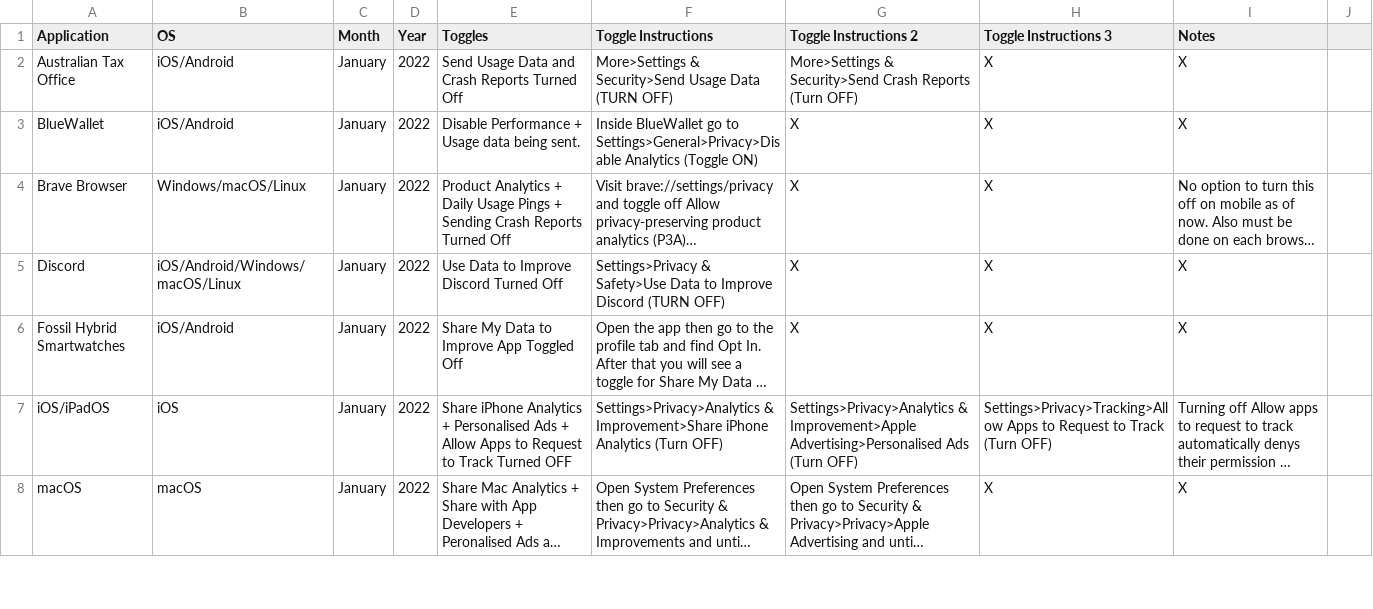
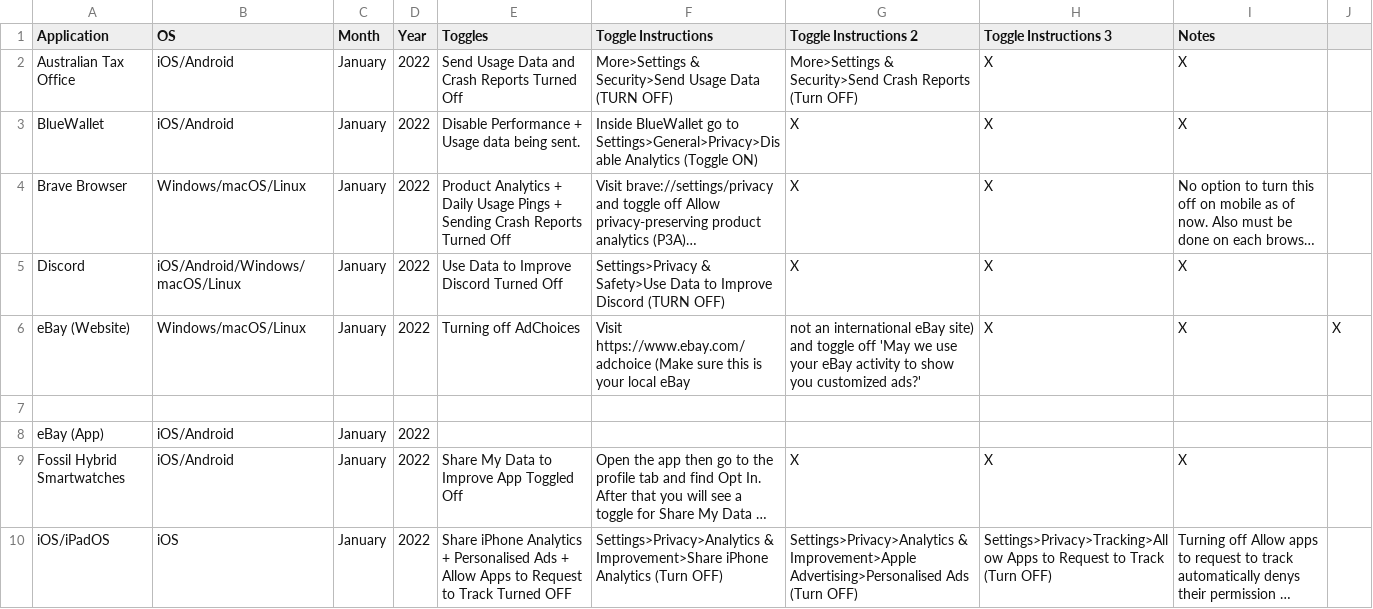
Before and after one commit to TomDotCom4/analyticstoggling, a CSV file: analyticstoggles.csv, drawn as a sheet; only a part is shown; the shorter side is filled out with more unchanged rows; long unchanged cells end in …; the diff names each change by its address in the sheet, - before the commit and + after, or states it on an @@ line.

Commit message:
Update analyticstoggles.csv

```diff
--- a/analyticstoggles.csv
+++ b/analyticstoggles.csv
+row 6: eBay (Website) | Windows/macOS/Linux | January | 2022 | Turning off AdChoices | Visit https://www.ebay.com/adchoice (Make sure this is your local eBay | not an international eBay site) and toggle off 'May we use your eBay activity to show you customized ads?' | X | X | X
+row 7: (empty)
+row 8: eBay (App) | iOS/Android | January | 2022
```
